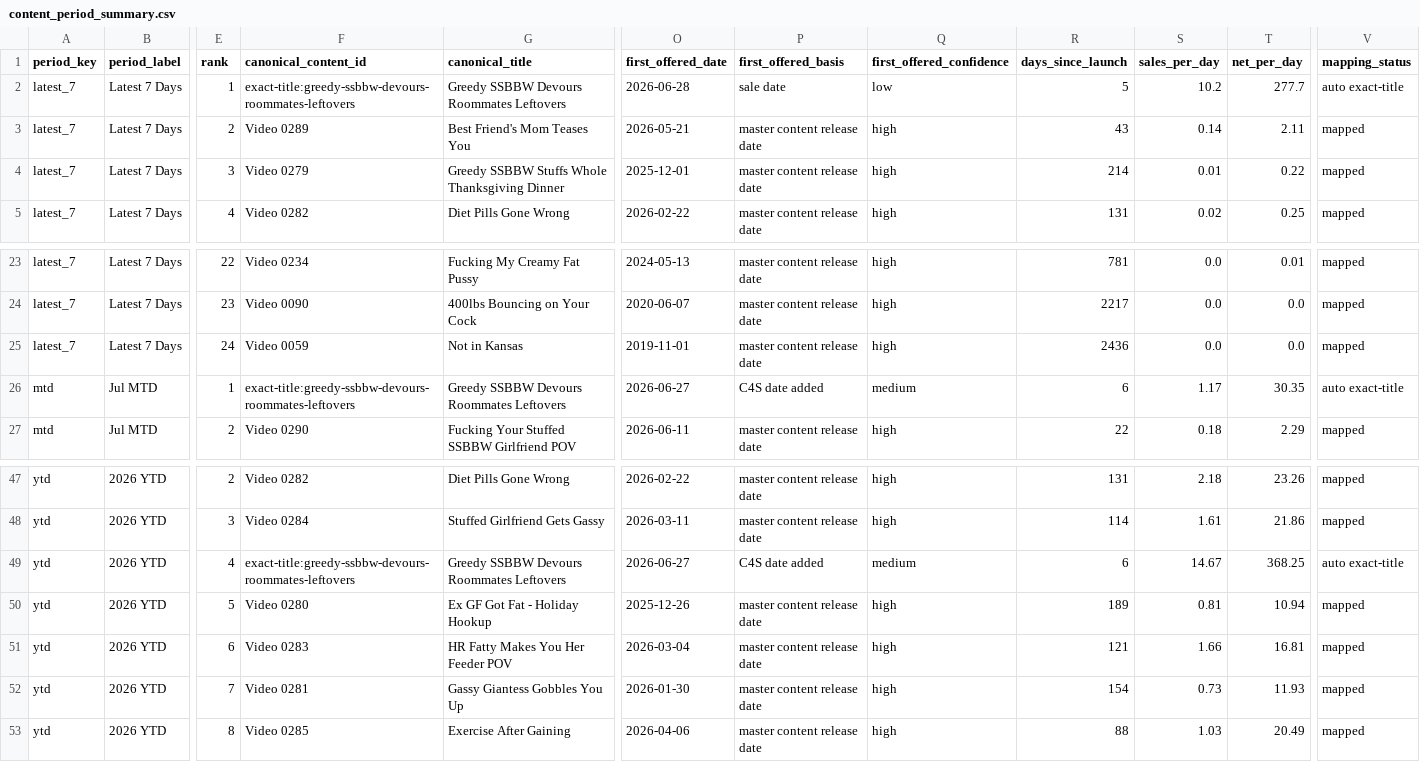
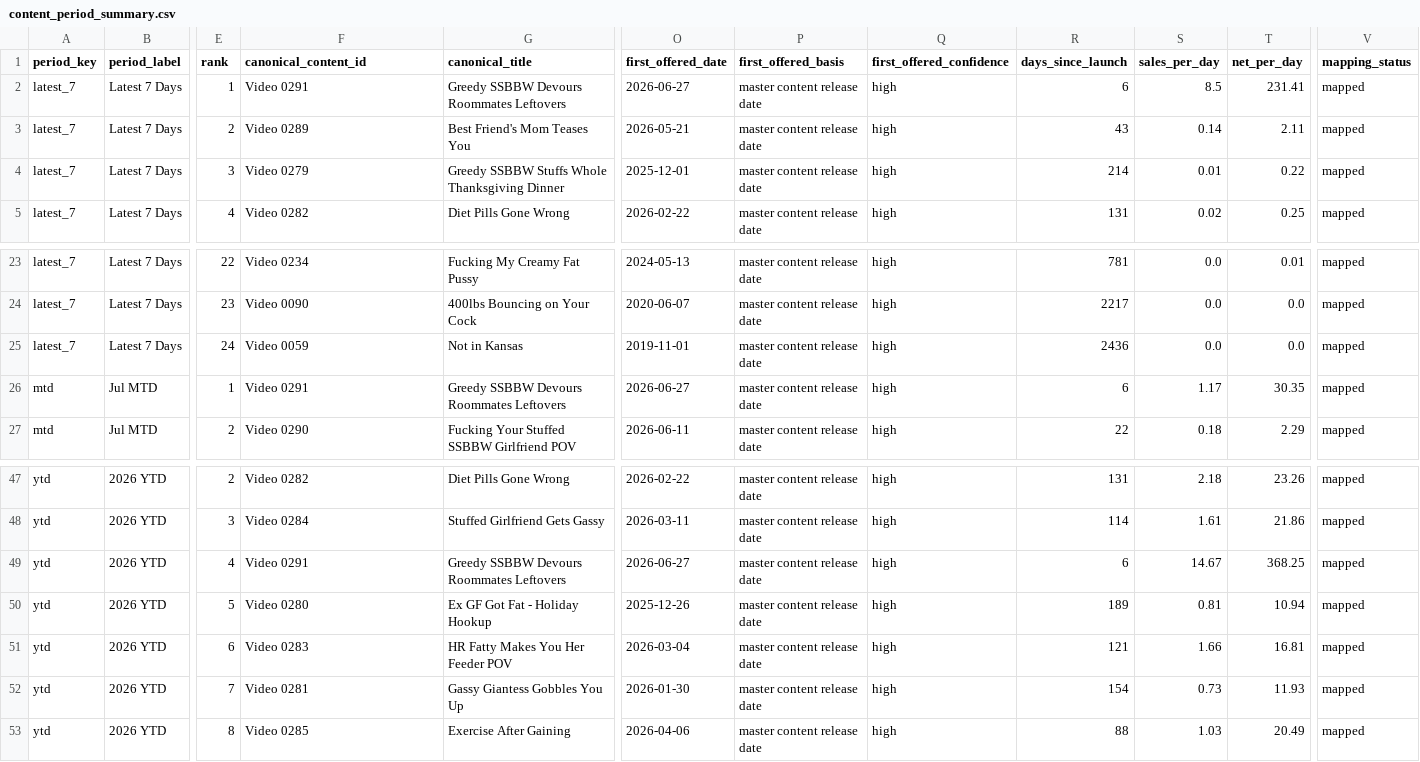
Before and after one commit to Trippaeon3/creator-sales-dashboard-public-2ba6b9a86c53, a CSV file: data/content_period_summary.csv, drawn as a sheet; only a part is shown, gaps mark what is left out; the diff names each change by its address in the sheet, - before the commit and + after, or states it on an @@ line.

```diff
--- a/data/content_period_summary.csv
+++ b/data/content_period_summary.csv
-F2 (canonical_content_id): exact-title:greedy-ssbbw-devours-roommates-leftovers
+F2 (canonical_content_id): Video 0291
-O2 (first_offered_date): 2026-06-28
+O2 (first_offered_date): 2026-06-27
-P2 (first_offered_basis): sale date
+P2 (first_offered_basis): master content release date
-Q2 (first_offered_confidence): low
+Q2 (first_offered_confidence): high
-R2 (days_since_launch): 5
+R2 (days_since_launch): 6
-S2 (sales_per_day): 10.2
+S2 (sales_per_day): 8.5
-T2 (net_per_day): 277.7
+T2 (net_per_day): 231.41
-V2 (mapping_status): auto exact-title
+V2 (mapping_status): mapped
-F26 (canonical_content_id): exact-title:greedy-ssbbw-devours-roommates-leftovers
+F26 (canonical_content_id): Video 0291
-P26 (first_offered_basis): C4S date added
+P26 (first_offered_basis): master content release date
-Q26 (first_offered_confidence): medium
+Q26 (first_offered_confidence): high
-V26 (mapping_status): auto exact-title
+V26 (mapping_status): mapped
-F49 (canonical_content_id): exact-title:greedy-ssbbw-devours-roommates-leftovers
+F49 (canonical_content_id): Video 0291
-P49 (first_offered_basis): C4S date added
+P49 (first_offered_basis): master content release date
-Q49 (first_offered_confidence): medium
+Q49 (first_offered_confidence): high
-V49 (mapping_status): auto exact-title
+V49 (mapping_status): mapped
```
Also changed, not shown: data/content_group_summary.csv, data/content_price_matrix.csv, 6 other files.
